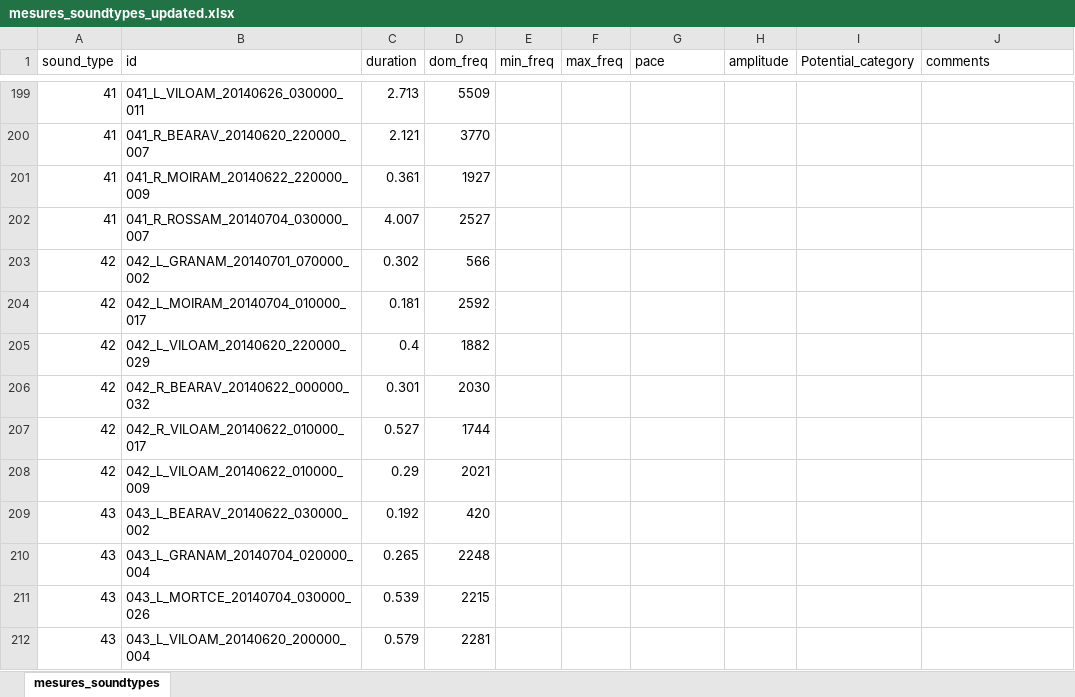
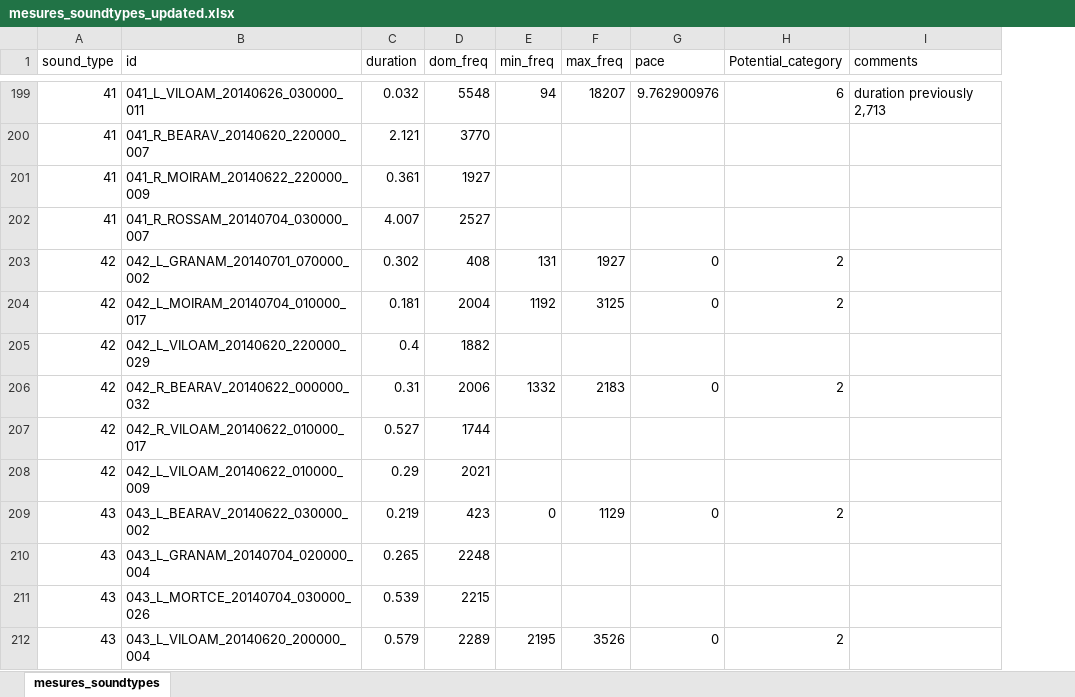
Before and after one commit to Nix9182/Acoustic-communities-process-internship, an Excel workbook: Temporal_distance_measures_project/mesures_soundtypes_updated.xlsx, sheet mesures_soundtypes, drawn as a sheet; only a part is shown, gaps mark what is left out; values as stored, in another font and other column widths than the file's, no borders; removed rows and columns are numbered as before the commit, all else as after; the diff covers the shown part only; the diff names each change by its address in the sheet, - before the commit and + after, or states it on an @@ line.

```diff
--- a/Temporal_distance_measures_project/mesures_soundtypes_updated.xlsx (sheet mesures_soundtypes)
+++ b/Temporal_distance_measures_project/mesures_soundtypes_updated.xlsx (sheet mesures_soundtypes)
-column H (amplitude), empty
-C199 (duration): 2.713
+C199 (duration): 0.032
-D199 (dom_freq): 5509
+D199 (dom_freq): 5548
-E199 (min_freq): (empty)
+E199 (min_freq): 94
-F199 (max_freq): (empty)
+F199 (max_freq): 18207
-G199 (pace): (empty)
+G199 (pace): 9.762900976
-H199 (Potential_category): (empty)
+H199 (Potential_category): 6
-I199 (comments): (empty)
+I199 (comments): duration previously 2,713
-D203 (dom_freq): 566
+D203 (dom_freq): 408
-E203 (min_freq): (empty)
+E203 (min_freq): 131
-F203 (max_freq): (empty)
+F203 (max_freq): 1927
-G203:G204 (pace): (empty)
+G203:G204 (pace): 0
-H203:H204 (Potential_category): (empty)
+H203:H204 (Potential_category): 2
-D204 (dom_freq): 2592
+D204 (dom_freq): 2004
-E204 (min_freq): (empty)
+E204 (min_freq): 1192
-F204 (max_freq): (empty)
+F204 (max_freq): 3125
-C206 (duration): 0.301
+C206 (duration): 0.31
-D206 (dom_freq): 2030
+D206 (dom_freq): 2006
-E206 (min_freq): (empty)
+E206 (min_freq): 1332
-F206 (max_freq): (empty)
+F206 (max_freq): 2183
-G206 (pace): (empty)
+G206 (pace): 0
-H206 (Potential_category): (empty)
+H206 (Potential_category): 2
-C209 (duration): 0.192
+C209 (duration): 0.219
-D209 (dom_freq): 420
+D209 (dom_freq): 423
-E209 (min_freq): (empty)
+E209 (min_freq): 0
-F209 (max_freq): (empty)
+F209 (max_freq): 1129
-G209 (pace): (empty)
+G209 (pace): 0
-H209 (Potential_category): (empty)
+H209 (Potential_category): 2
-D212 (dom_freq): 2281
+D212 (dom_freq): 2289
-E212 (min_freq): (empty)
+E212 (min_freq): 2195
-F212 (max_freq): (empty)
+F212 (max_freq): 3526
-G212 (pace): (empty)
+G212 (pace): 0
-H212 (Potential_category): (empty)
+H212 (Potential_category): 2
```
Also changed, not shown: 412 edited cells elsewhere in this sheet.
